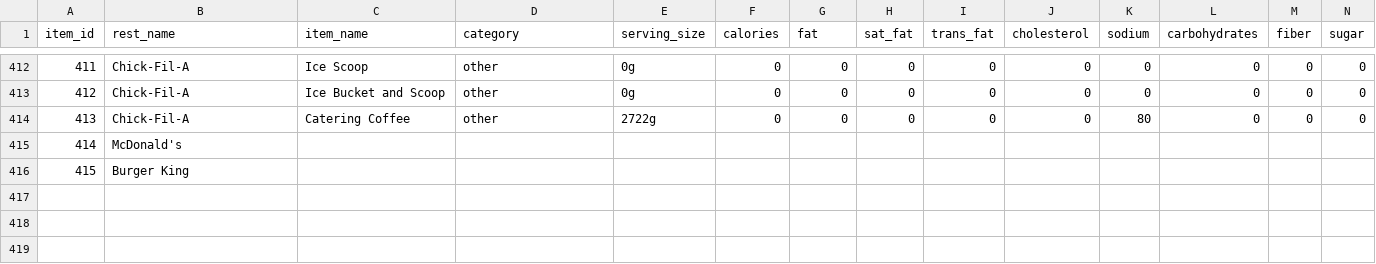
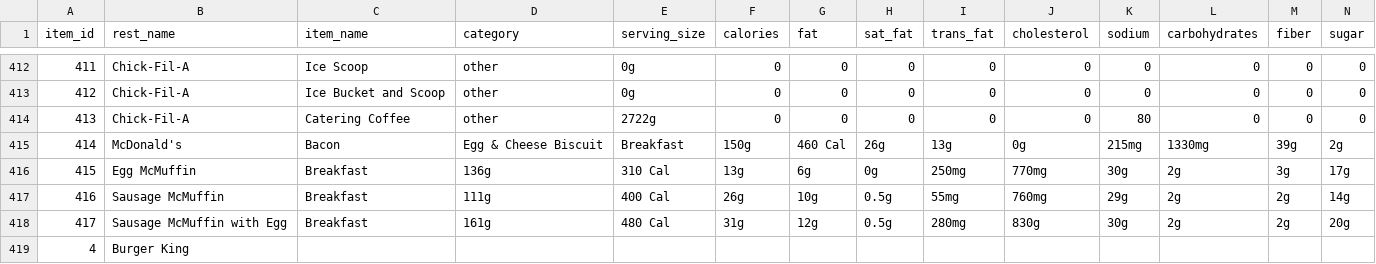
Before and after one commit to RodolfoMendoza159/fast-food-planner, a CSV file: fastfood_tracker/core/Restaurant_data.csv, drawn as a sheet; only a part is shown, gaps mark what is left out; removed rows and columns are numbered as before the commit, all else as after; rows hold the shown columns only; the diff names each change by its address in the sheet, - before the commit and + after, or states it on an @@ line.

Commit message:
Added more menu items for McDonald's to Restaurant_data.csv

```diff
--- a/fastfood_tracker/core/Restaurant_data.csv
+++ b/fastfood_tracker/core/Restaurant_data.csv
-row 415: 414 | McDonald's
+row 415: 414 | McDonald's | Bacon | Egg & Cheese Biscuit | Breakfast | 150g | 460 Cal | 26g | 13g | 0g | 215mg | 1330mg | 39g | 2g
+row 416: 415 | Egg McMuffin | Breakfast | 136g | 310 Cal | 13g | 6g | 0g | 250mg | 770mg | 30g | 2g | 3g | 17g
+row 417: 416 | Sausage McMuffin | Breakfast | 111g | 400 Cal | 26g | 10g | 0.5g | 55mg | 760mg | 29g | 2g | 2g | 14g
+row 418: 417 | Sausage McMuffin with Egg | Breakfast | 161g | 480 Cal | 31g | 12g | 0.5g | 280mg | 830g | 30g | 2g | 2g | 20g
@@ column A (item_id) renumbered from row 419 down @@
```
